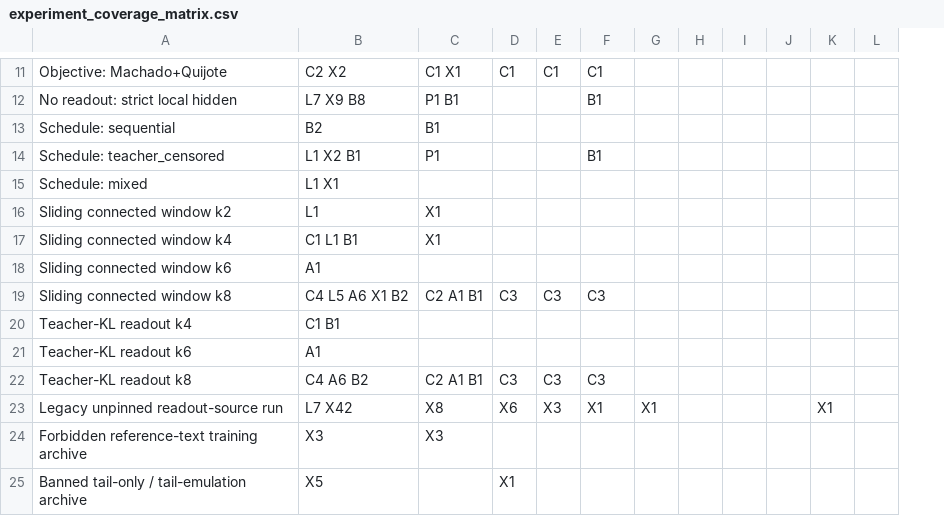
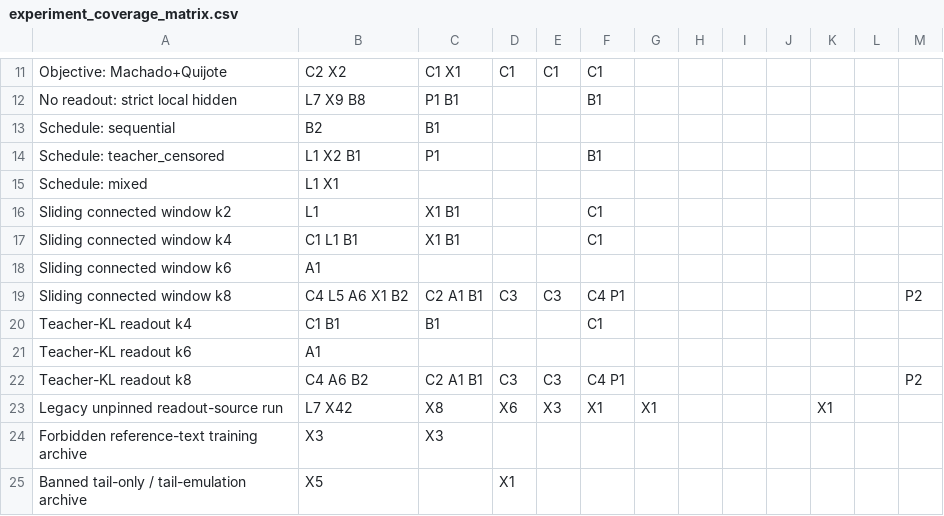
Before and after one commit to arivero/selfupdate, a CSV file: runs/experiment_coverage_matrix.csv, drawn as a sheet; only a part is shown, gaps mark what is left out; the diff covers the shown part only; the diff names each change by its address in the sheet, - before the commit and + after, or states it on an @@ line.

```diff
--- a/runs/experiment_coverage_matrix.csv
+++ b/runs/experiment_coverage_matrix.csv
+column M, rows 19-22: P2 |  |  | P2
-C16:C17: X1
+C16:C17: X1 B1
-F16:F17: (empty)
+F16:F17: C1
-F19: C3
+F19: C4 P1
-C20: (empty)
+C20: B1
-F20: (empty)
+F20: C1
-F22: C3
+F22: C4 P1
```
Also changed, not shown: 1 added row and 19 edited cells elsewhere in this file, runs/best_loss_window_by_corpus.csv, runs/corpus.csv, 11 other files.
